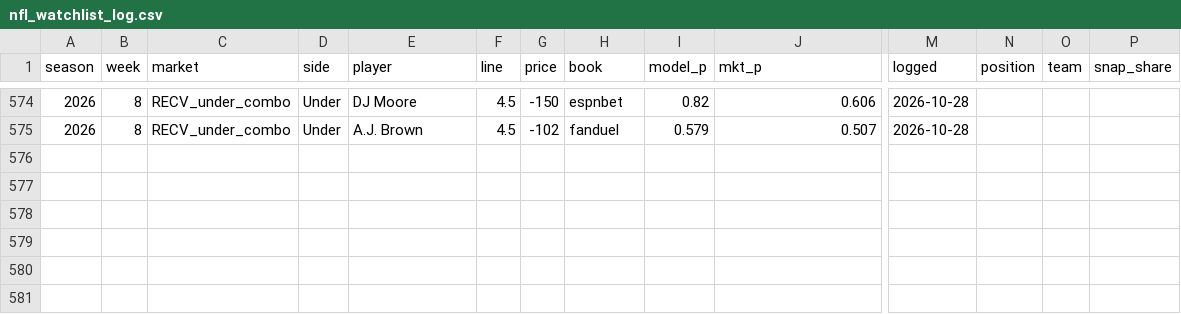
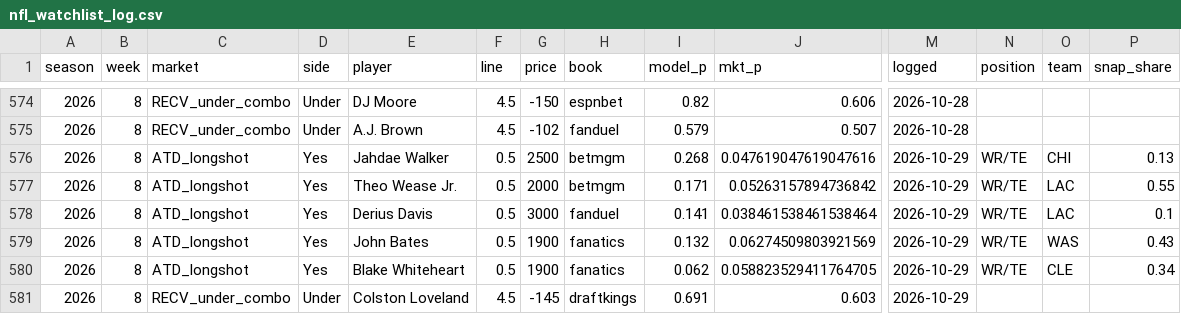
Before and after one commit to zslater2-collab/Ozzie, a CSV file: nfl_watchlist_log.csv, drawn as a sheet; only a part is shown, gaps mark what is left out; rows hold the shown columns only; the diff names each change by its address in the sheet, - before the commit and + after, or states it on an @@ line.

```diff
--- a/nfl_watchlist_log.csv
+++ b/nfl_watchlist_log.csv
+row 576: 2026 | 8 | ATD_longshot | Yes | Jahdae Walker | 0.5 | 2500 | betmgm | 0.268 | 0.047619047619047616 | 2026-10-29 | WR/TE | CHI | 0.13
+row 577: 2026 | 8 | ATD_longshot | Yes | Theo Wease Jr. | 0.5 | 2000 | betmgm | 0.171 | 0.05263157894736842 | 2026-10-29 | WR/TE | LAC | 0.55
+row 578: 2026 | 8 | ATD_longshot | Yes | Derius Davis | 0.5 | 3000 | fanduel | 0.141 | 0.038461538461538464 | 2026-10-29 | WR/TE | LAC | 0.1
+row 579: 2026 | 8 | ATD_longshot | Yes | John Bates | 0.5 | 1900 | fanatics | 0.132 | 0.06274509803921569 | 2026-10-29 | WR/TE | WAS | 0.43
+row 580: 2026 | 8 | ATD_longshot | Yes | Blake Whiteheart | 0.5 | 1900 | fanatics | 0.062 | 0.058823529411764705 | 2026-10-29 | WR/TE | CLE | 0.34
+row 581: 2026 | 8 | RECV_under_combo | Under | Colston Loveland | 4.5 | -145 | draftkings | 0.691 | 0.603 | 2026-10-29
```
Also changed, not shown: 1 other file.
